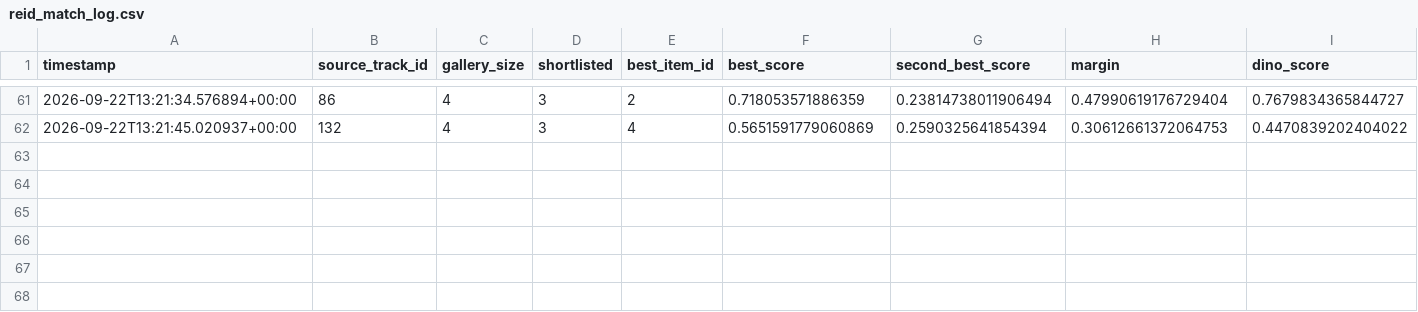
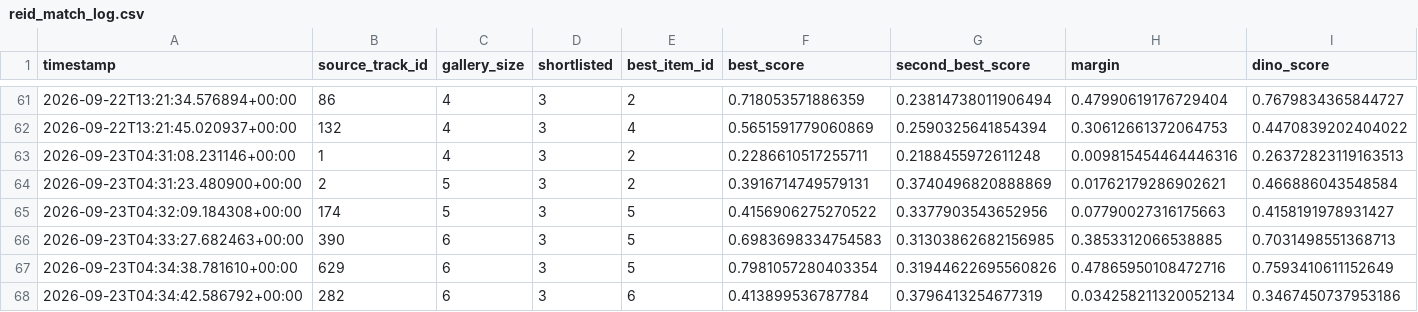
Before and after one commit to jattmunda95/Project_AUTO, a CSV file: logs/reid_match_log.csv, drawn as a sheet; only a part is shown, gaps mark what is left out; rows hold the shown columns only; the diff names each change by its address in the sheet, - before the commit and + after, or states it on an @@ line.

```diff
--- a/logs/reid_match_log.csv
+++ b/logs/reid_match_log.csv
+row 63: 2026-09-23T04:31:08.231146+00:00 | 1 | 4 | 3 | 2 | 0.2286610517255711 | 0.2188455972611248 | 0.009815454464446316 | 0.26372823119163513
+row 64: 2026-09-23T04:31:23.480900+00:00 | 2 | 5 | 3 | 2 | 0.3916714749579131 | 0.3740496820888869 | 0.01762179286902621 | 0.466886043548584
+row 65: 2026-09-23T04:32:09.184308+00:00 | 174 | 5 | 3 | 5 | 0.4156906275270522 | 0.3377903543652956 | 0.07790027316175663 | 0.4158191978931427
+row 66: 2026-09-23T04:33:27.682463+00:00 | 390 | 6 | 3 | 5 | 0.6983698334754583 | 0.31303862682156985 | 0.3853312066538885 | 0.7031498551368713
+row 67: 2026-09-23T04:34:38.781610+00:00 | 629 | 6 | 3 | 5 | 0.7981057280403354 | 0.31944622695560826 | 0.47865950108472716 | 0.7593410611152649
+row 68: 2026-09-23T04:34:42.586792+00:00 | 282 | 6 | 3 | 6 | 0.413899536787784 | 0.3796413254677319 | 0.034258211320052134 | 0.3467450737953186
```
Also changed, not shown: 23 other files.
